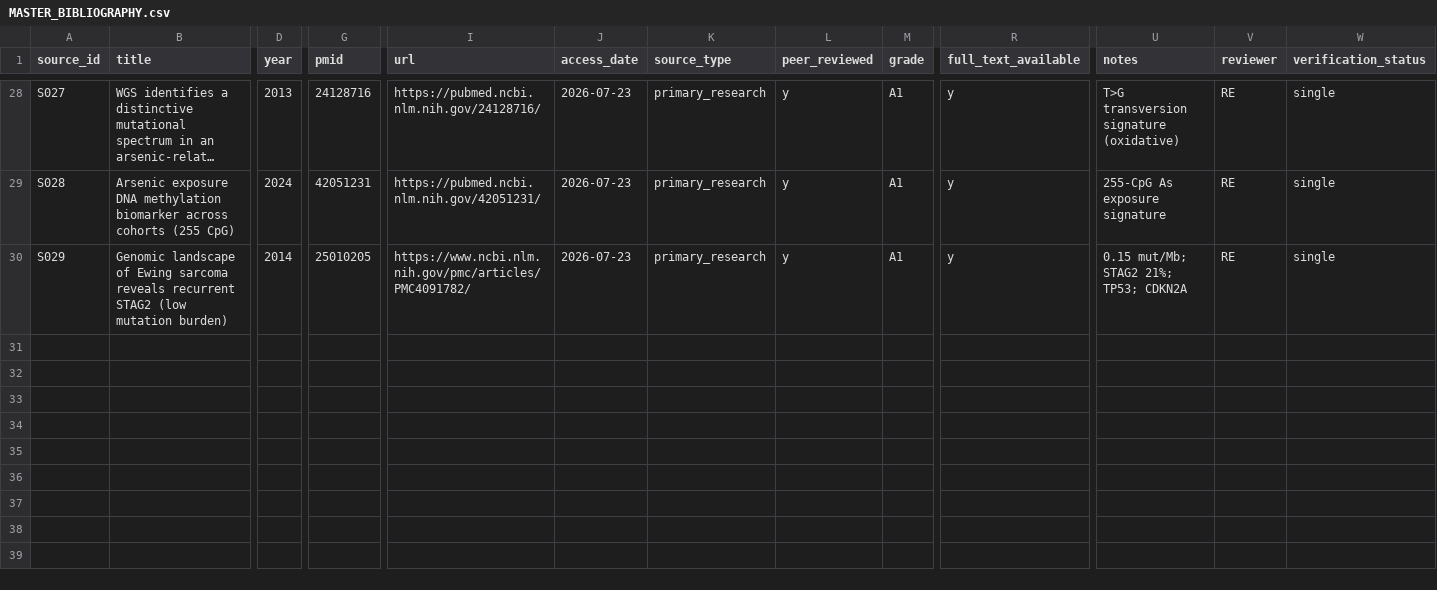
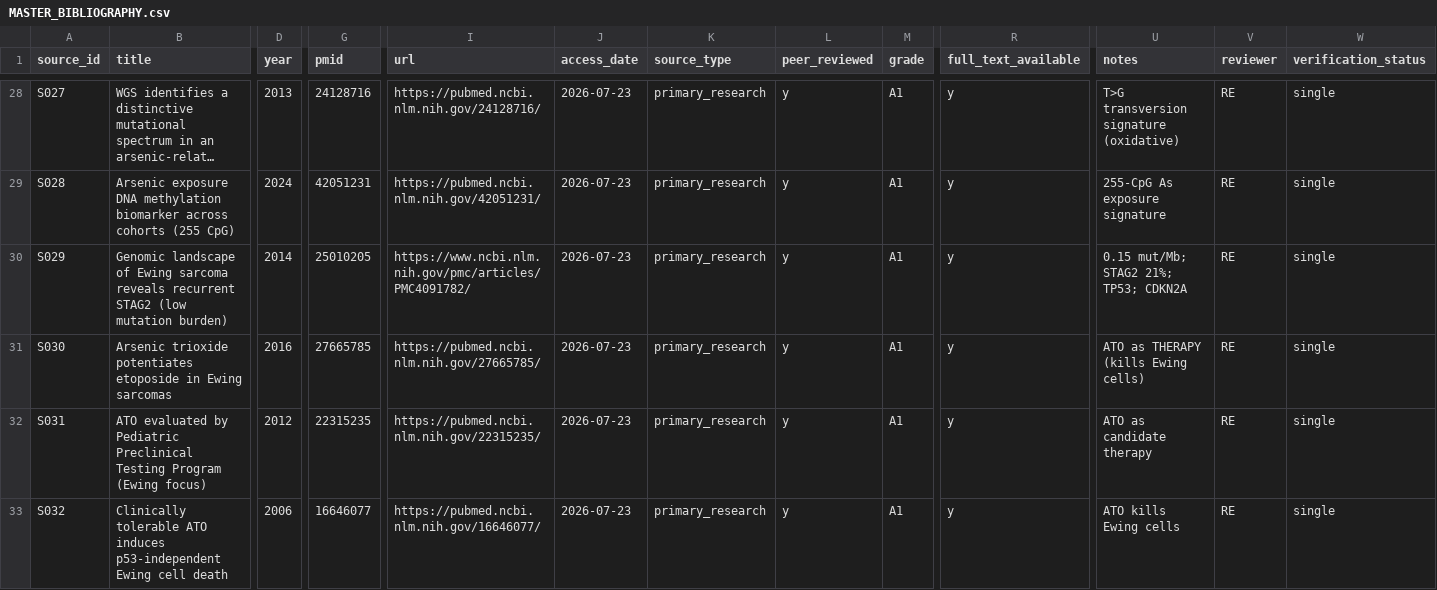
Before and after one commit to cardflip34/ladera-historical-environmental-investigation, a CSV file: arsenic-cancer-investigation/18_evidence_matrices/MASTER_BIBLIOGRAPHY.csv, drawn as a sheet; only a part is shown, gaps mark what is left out; long unchanged cells end in …; rows hold the shown columns only; the diff names each change by its address in the sheet, - before the commit and + after, or states it on an @@ line.

```diff
--- a/arsenic-cancer-investigation/18_evidence_matrices/MASTER_BIBLIOGRAPHY.csv
+++ b/arsenic-cancer-investigation/18_evidence_matrices/MASTER_BIBLIOGRAPHY.csv
+row 31: S030 | Arsenic trioxide potentiates etoposide in Ewing sarcomas | 2016 | 27665785 | https://pubmed.ncbi.nlm.nih.gov/27665785/ | 2026-07-23 | primary_research | y | A1 | y | ATO as THERAPY (kills Ewing cells) | RE | single
+row 32: S031 | ATO evaluated by Pediatric Preclinical Testing Program (Ewing focus) | 2012 | 22315235 | https://pubmed.ncbi.nlm.nih.gov/22315235/ | 2026-07-23 | primary_research | y | A1 | y | ATO as candidate therapy | RE | single
+row 33: S032 | Clinically tolerable ATO induces p53-independent Ewing cell death | 2006 | 16646077 | https://pubmed.ncbi.nlm.nih.gov/16646077/ | 2026-07-23 | primary_research | y | A1 | y | ATO kills Ewing cells | RE | single
```
Also changed, not shown: arsenic-cancer-investigation/19_claims_audit/CLAIMS_AUDIT.csv, 4 other files.
